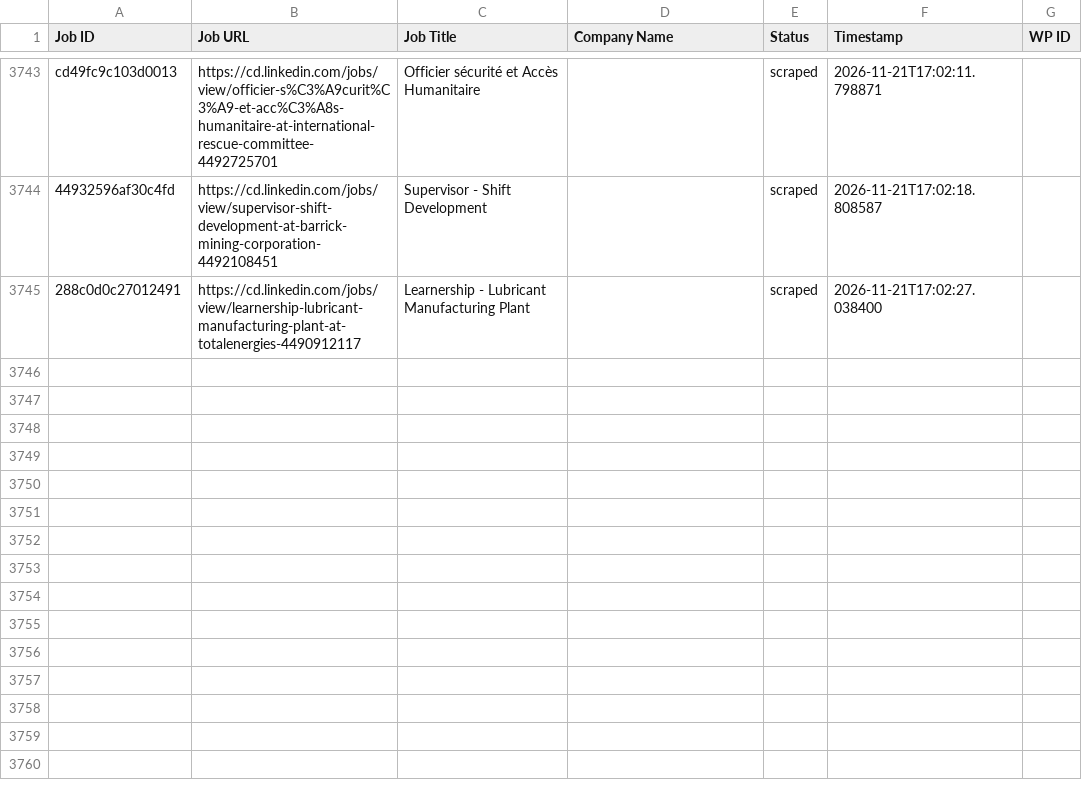
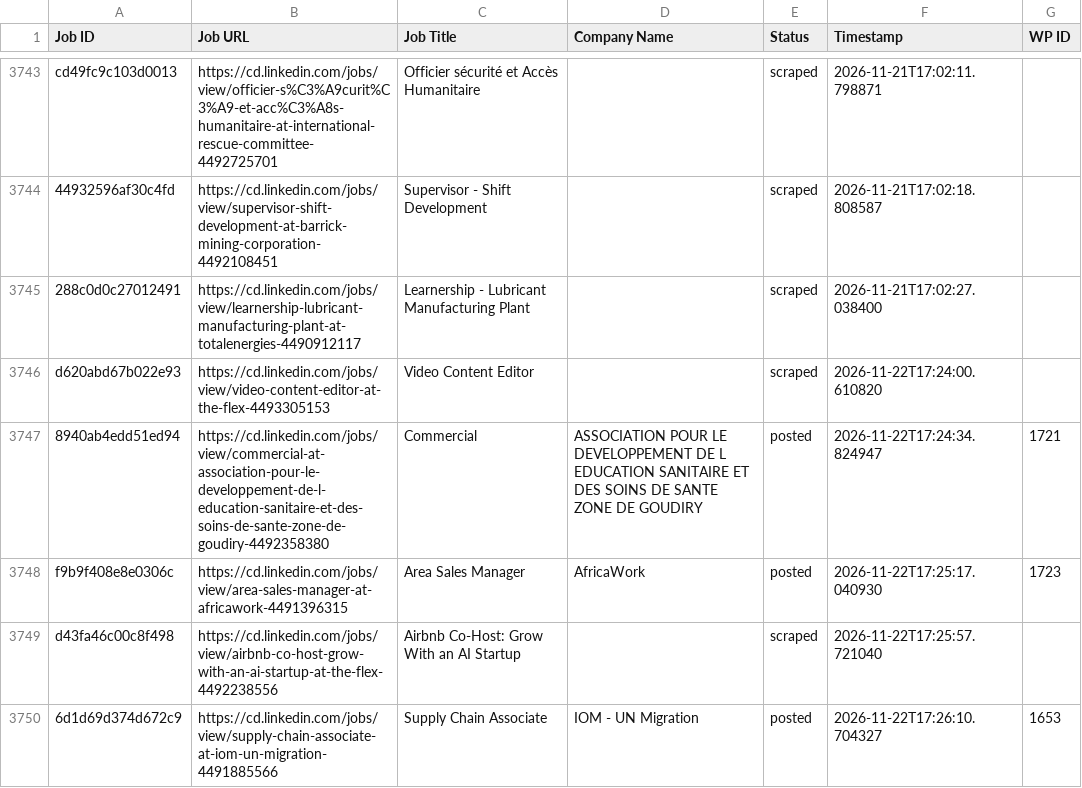
Before and after one commit to vindoky/cd, a CSV file: processed_jobs.csv, drawn as a sheet; only a part is shown, gaps mark what is left out.

```diff
--- a/processed_jobs.csv
+++ b/processed_jobs.csv
@@ -3751 +3751,6 @@ cd49fc9c103d0013,https://cd.linkedin.com/jobs/view/officier-s%C3%A9curit%C3%A9-e
 288c0d0c27012491,https://cd.linkedin.com/jobs/view/learnership-lubricant-manufacturing-plant-at-totalenergies-4490912117,Learnership - Lubricant Manufacturing Plant,,scraped,2026-11-21T17:02:27.038400,
+d620abd67b022e93,https://cd.linkedin.com/jobs/view/video-content-editor-at-the-flex-4493305153,Video Content Editor,,scraped,2026-11-22T17:24:00.610820,
+8940ab4edd51ed94,https://cd.linkedin.com/jobs/view/commercial-at-association-pour-le-developpement-de-l-education-sanitaire-et-des-soins-de-sante-zone-de-goudiry-4492358380,Commercial,ASSOCIATION POUR LE DEVELOPPEMENT DE L EDUCATION SANITAIRE ET DES SOINS DE SANTE ZONE DE GOUDIRY,posted,2026-11-22T17:24:34.824947,1721
+f9b9f408e8e0306c,https://cd.linkedin.com/jobs/view/area-sales-manager-at-africawork-4491396315,Area Sales Manager,AfricaWork,posted,2026-11-22T17:25:17.040930,1723
+d43fa46c00c8f498,https://cd.linkedin.com/jobs/view/airbnb-co-host-grow-with-an-ai-startup-at-the-flex-4492238556,Airbnb Co-Host: Grow With an AI Startup,,scraped,2026-11-22T17:25:57.721040,
+6d1d69d374d672c9,https://cd.linkedin.com/jobs/view/supply-chain-associate-at-iom-un-migration-4491885566,Supply Chain Associate,IOM - UN Migration,posted,2026-11-22T17:26:10.704327,1653
```
